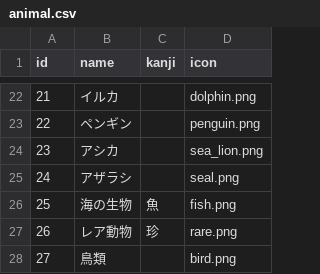
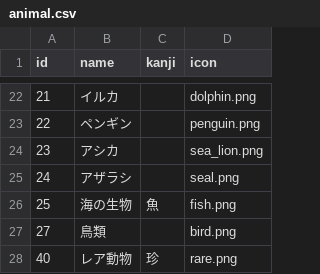
Before and after one commit to kazuki1025okumura/fluff_navi, a CSV file: lib/csv/animal.csv, drawn as a sheet; only a part is shown, gaps mark what is left out.

```diff
--- a/lib/csv/animal.csv
+++ b/lib/csv/animal.csv
@@ -26,3 +26,3 @@ id,name,kanji,icon
 "25","海の生物","魚","fish.png"
-"26","レア動物","珍","rare.png"
 "27","鳥類",,"bird.png"
+"40","レア動物","珍","rare.png"
```
Also changed, not shown: lib/csv/kanagawa.csv, lib/csv/tokyo.csv, 1 other file.
